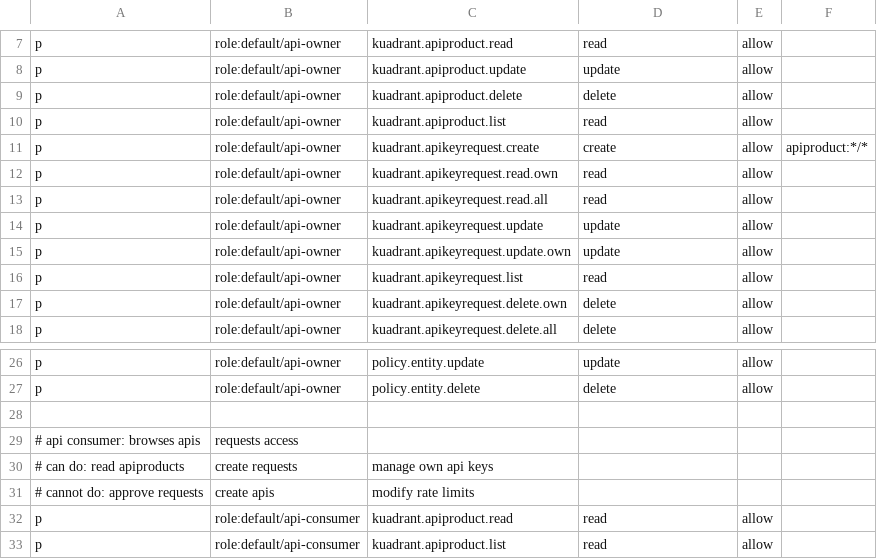
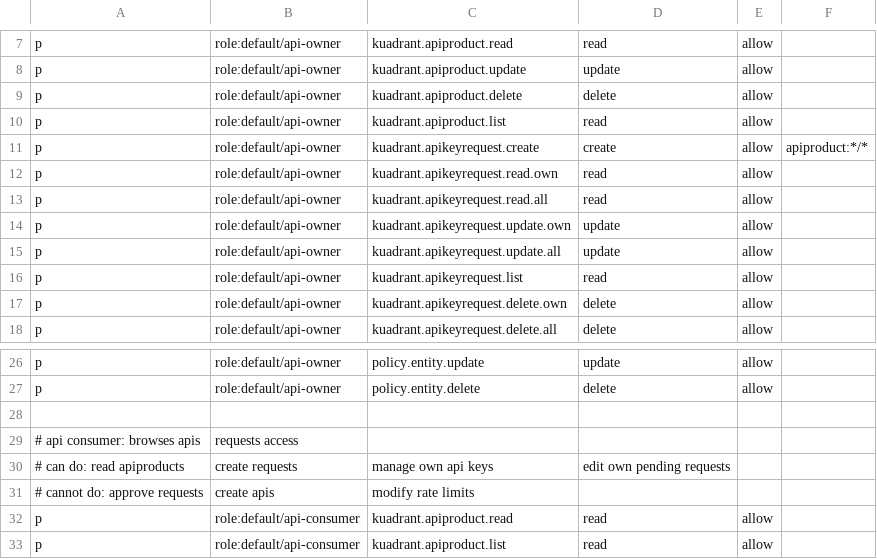
Before and after one commit to Kuadrant/kuadrant-backstage-plugin, a CSV file: rbac-policy.csv, drawn as a sheet; only a part is shown, gaps mark what is left out.

Commit message:
Addition of edit functionality to pending api key requests in kuadrant and api pages
Signed-off-by: Patryk Stefanski <pstefans@redhat.com>

```diff
--- a/rbac-policy.csv
+++ b/rbac-policy.csv
@@ -13,4 +13,4 @@ p, role:default/api-owner, kuadrant.apikeyrequest.read.own, read, allow
 p, role:default/api-owner, kuadrant.apikeyrequest.read.all, read, allow
-p, role:default/api-owner, kuadrant.apikeyrequest.update, update, allow
 p, role:default/api-owner, kuadrant.apikeyrequest.update.own, update, allow
+p, role:default/api-owner, kuadrant.apikeyrequest.update.all, update, allow
 p, role:default/api-owner, kuadrant.apikeyrequest.list, read, allow
@@ -29,3 +29,3 @@ p, role:default/api-owner, policy.entity.delete, delete, allow
 # api consumer: browses apis, requests access
-# can do: read apiproducts, create requests, manage own api keys
+# can do: read apiproducts, create requests, manage own api keys, edit own pending requests
 # cannot do: approve requests, create apis, modify rate limits
```
Also changed, not shown: 9 other files.
